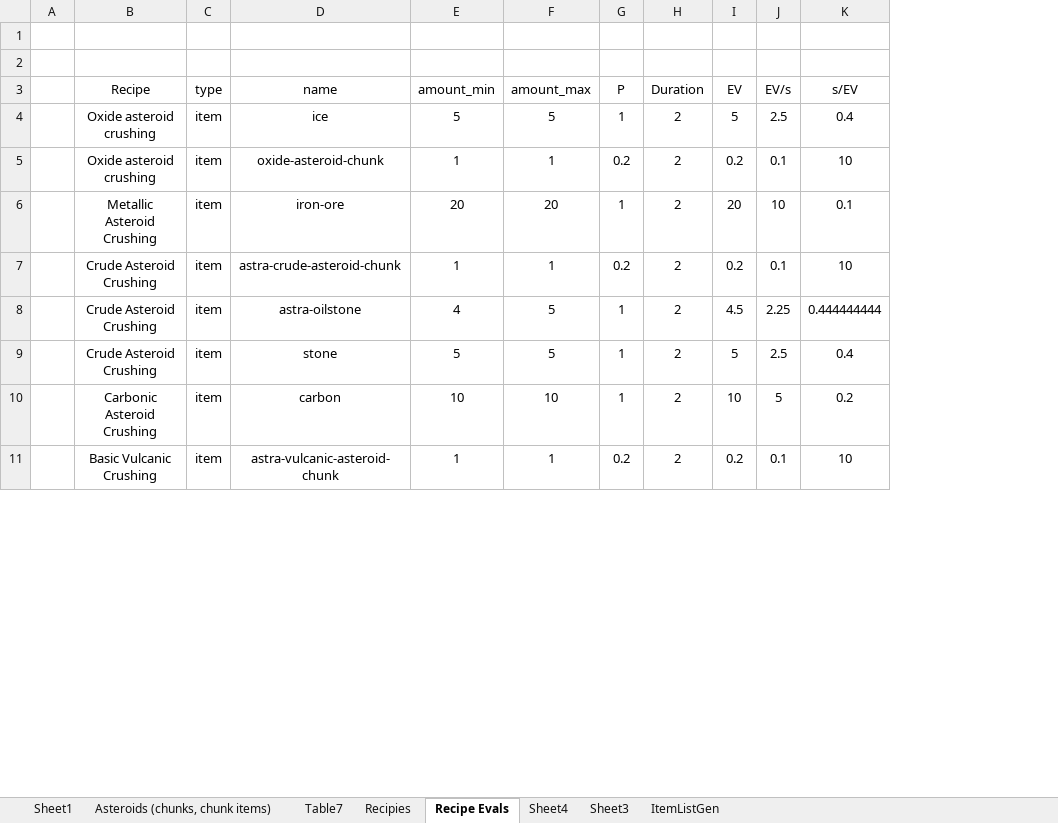
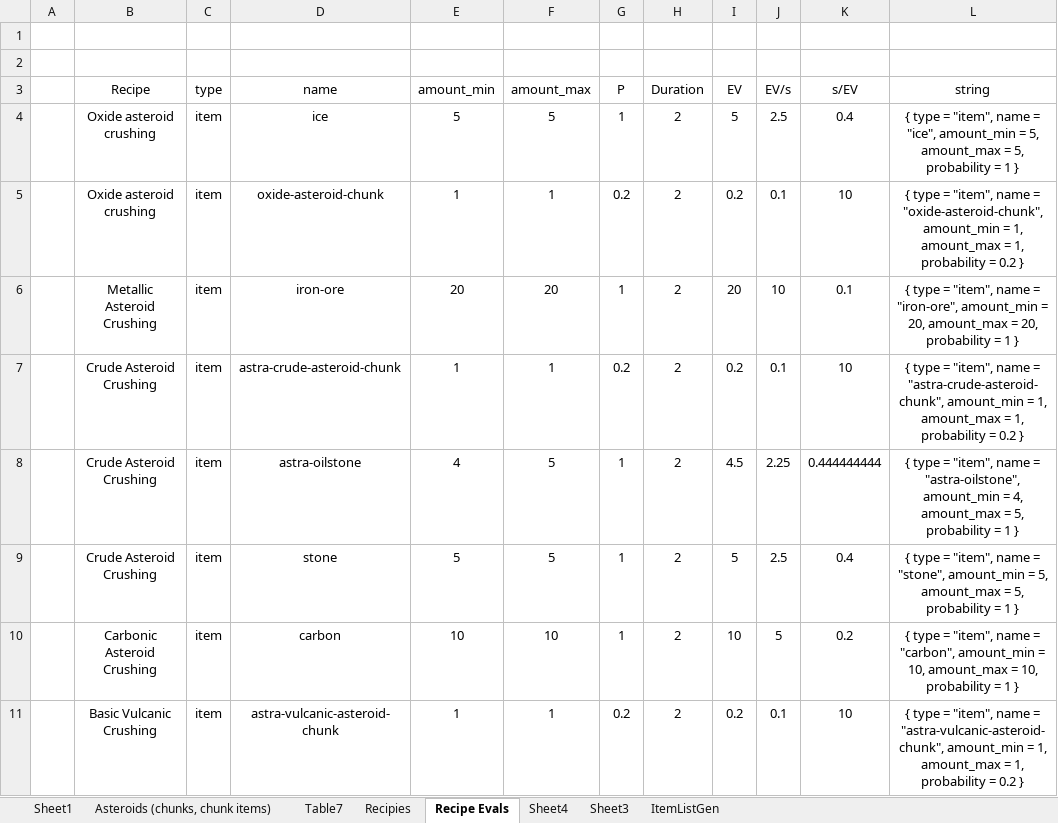
Before and after one commit to noyoki/Factorio-Astra-Asteroids, an Excel workbook: Astra Notes.xlsx, sheet Recipe Evals, drawn as a sheet; only a part is shown; values as stored, in another font and other column widths than the file's, no borders; table styles not drawn; the diff names each change by its address in the sheet, - before the commit and + after, or states it on an @@ line.

Commit message:
fixed string output thing

```diff
--- a/Astra Notes.xlsx (sheet Recipe Evals)
+++ b/Astra Notes.xlsx (sheet Recipe Evals)
+column L (string), rows 4-11: { type = "item", name = "ice", amount_min = 5, amount_max = 5, probability = 1 } | { type = "item", name = "oxide-asteroid-chunk", amount_min = 1, amount_max = 1, probability = 0.2 } | { type = "item", name = "iron-ore", amount_min = 20, amount_max = 20, probability = 1 } | { type = "item", name = "astra-crude-asteroid-chunk", amount_min = 1, amount_max = 1, probability = 0.2 } | { type = "item", name = "astra-oilstone", amount_min = 4, amount_max = 5, probability = 1 } | { type = "item", name = "stone", amount_min = 5, amount_max = 5, probability = 1 } | { type = "item", name = "carbon", amount_min = 10, amount_max = 10, probability = 1 } | { type = "item", name = "astra-vulcanic-asteroid-chunk", amount_min = 1, amount_max = 1, probability = 0.2 }
```
Also changed, not shown: sheet Recipies, formulas that keep their value.
